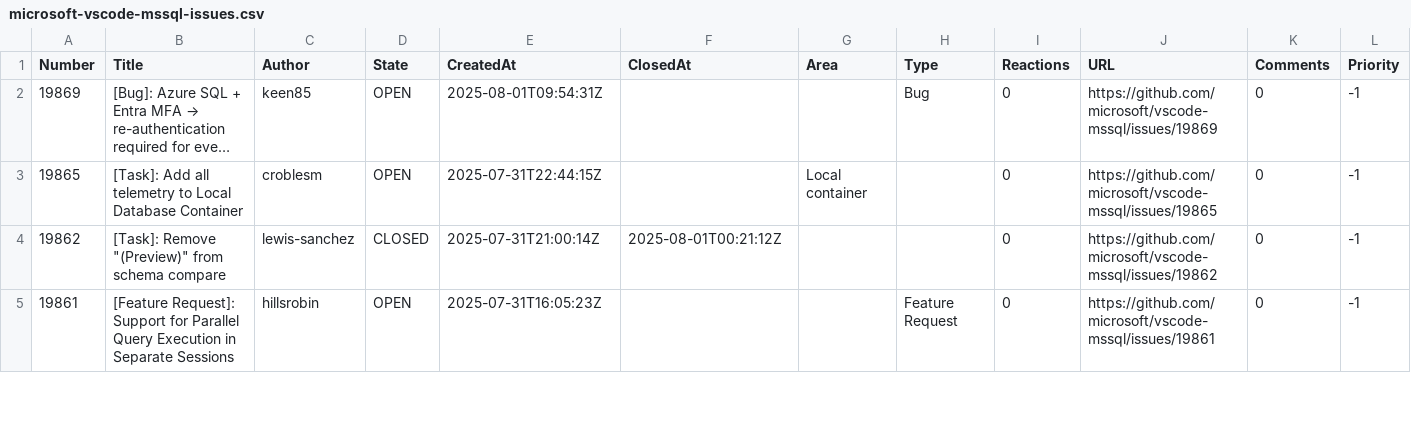
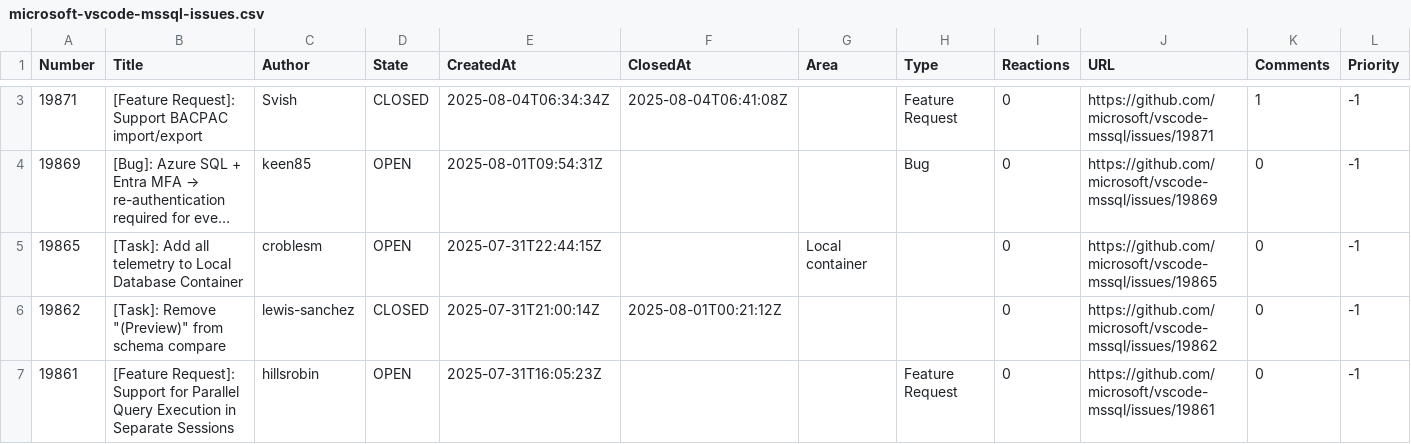
Before and after one commit to aasimkhan30/vscode-mssql-issues, a CSV file: microsoft-vscode-mssql-issues.csv, drawn as a sheet; only a part is shown, gaps mark what is left out; long unchanged cells end in …; rows hold the shown columns only; the diff covers the shown part only; the diff names each change by its address in the sheet, - before the commit and + after, or states it on an @@ line.

```diff
--- a/microsoft-vscode-mssql-issues.csv
+++ b/microsoft-vscode-mssql-issues.csv
+row 3: 19871 | [Feature Request]: Support BACPAC import/export | Svish | CLOSED | 2025-08-04T06:34:34Z | 2025-08-04T06:41:08Z |  | Feature Request | 0 | https://github.com/microsoft/vscode-mssql/issues/19871 | 1 | -1
```
Also changed, not shown: 1 added row and 27 edited cells elsewhere in this file, 1 other file.
